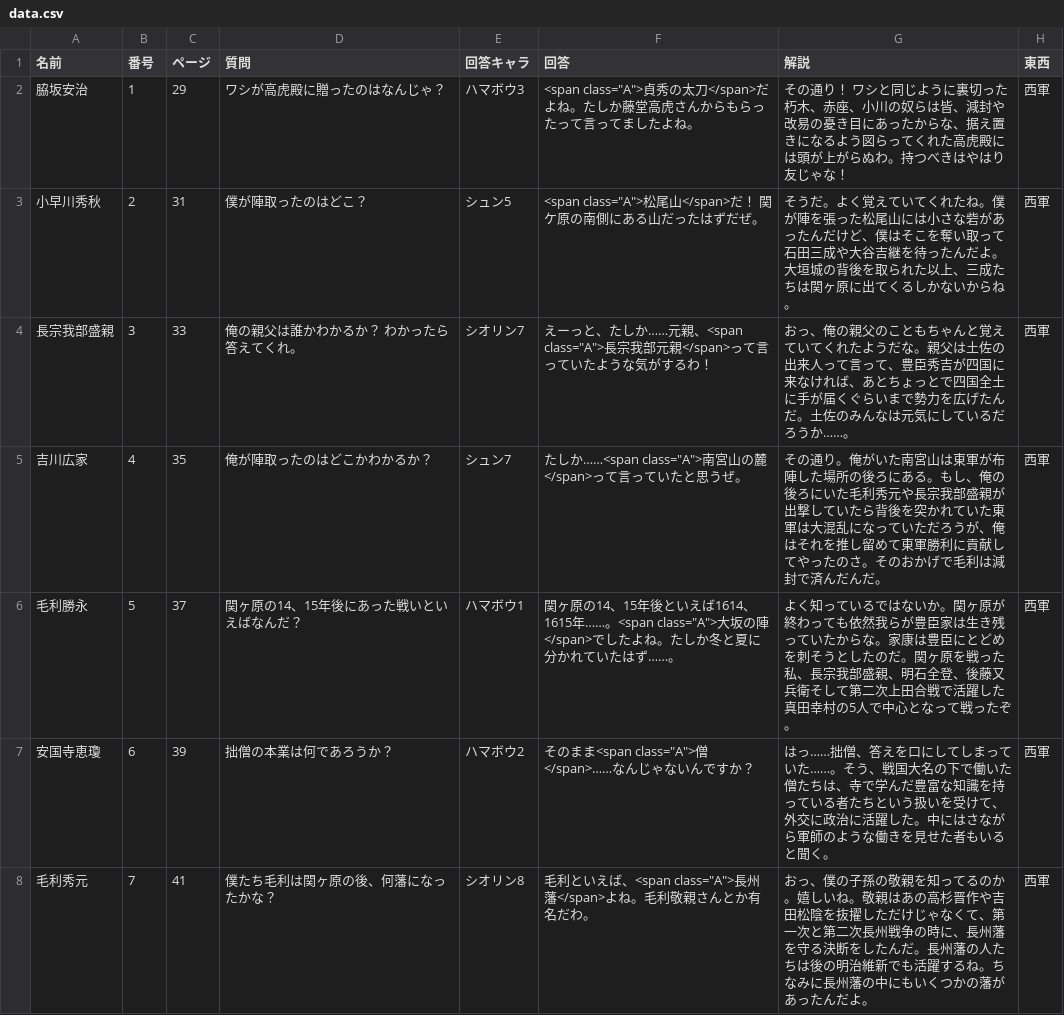
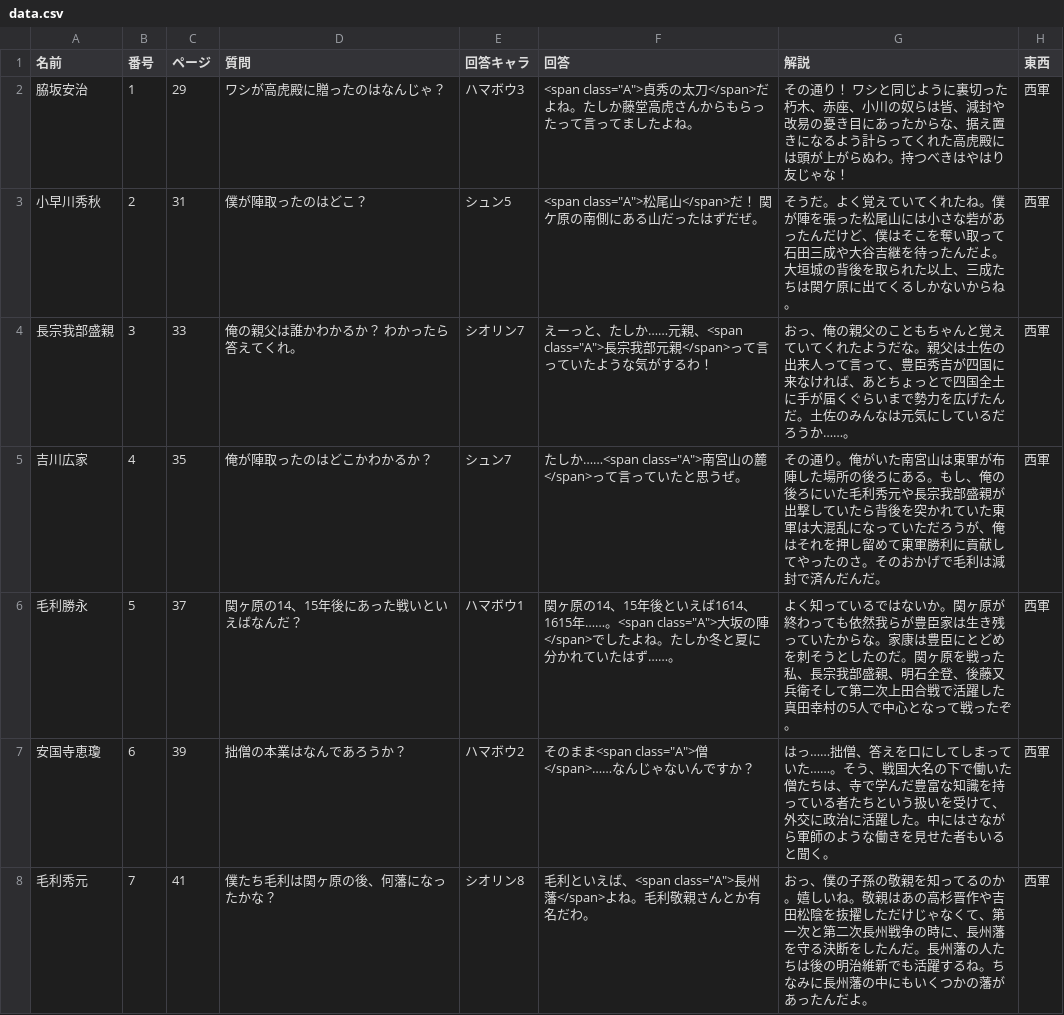
Before and after one commit to project-H-card/textbook, a CSV file: gegw_qa/data/data.csv, drawn as a sheet; only a part is shown; the diff covers the shown part only.

```diff
--- a/gegw_qa/data/data.csv
+++ b/gegw_qa/data/data.csv
@@ -1,8 +1,8 @@
 名前,番号,ページ,質問,回答キャラ,回答,解説,東西
-脇坂安治,1,29,ワシが高虎殿に贈ったのはなんじゃ？,ハマボウ3,"<span class=""A"">貞秀の太刀</span>だよね。たしか藤堂高虎さんからもらったって言ってましたよね。",その通り！  ワシと同じように裏切った朽木、赤座、小川の奴らは皆、減封や改易の憂き目にあったからな、据え置きになるよう図らってくれた高虎殿には頭が上がらぬわ。持つべきはやはり友じゃな！,西軍
-小早川秀秋,2,31,僕が陣取ったのはどこ？,シュン5,"<span class=""A"">松尾山</span>だ！　関ケ原の南側にある山だったはずだぜ。",そうだ。よく覚えていてくれたね。僕が陣を張った松尾山には小さな砦があったんだけど、僕はそこを奪い取って石田三成や大谷吉継を待ったんだよ。大垣城の背後を取られた以上、三成たちは関ヶ原に出てくるしかないからね。,西軍
+脇坂安治,1,29,ワシが高虎殿に贈ったのはなんじゃ？,ハマボウ3,"<span class=""A"">貞秀の太刀</span>だよね。たしか藤堂高虎さんからもらったって言ってましたよね。",その通り！　ワシと同じように裏切った朽木、赤座、小川の奴らは皆、減封や改易の憂き目にあったからな、据え置きになるよう計らってくれた高虎殿には頭が上がらぬわ。持つべきはやはり友じゃな！,西軍
+小早川秀秋,2,31,僕が陣取ったのはどこ？,シュン5,"<span class=""A"">松尾山</span>だ！　関ケ原の南側にある山だったはずだぜ。",そうだ。よく覚えていてくれたね。僕が陣を張った松尾山には小さな砦があったんだけど、僕はそこを奪い取って石田三成や大谷吉継を待ったんだよ。大垣城の背後を取られた以上、三成たちは関ケ原に出てくるしかないからね。,西軍
 長宗我部盛親,3,33,俺の親父は誰かわかるか？　わかったら答えてくれ。,シオリン7,"えーっと、たしか……元親、<span class=""A"">長宗我部元親</span>って言っていたような気がするわ！",おっ、俺の親父のこともちゃんと覚えていてくれたようだな。親父は土佐の出来人って言って、豊臣秀吉が四国に来なければ、あとちょっとで四国全土に手が届くぐらいまで勢力を広げたんだ。土佐のみんなは元気にしているだろうか……。,西軍
-吉川広家,4,35,俺が陣取ったのはどこかわかるか？,シュン7,"たしか……<span class=""A"">南宮山の麓</span>って言っていたと思うぜ。",その通り。俺がいた南宮山は東軍が布陣した場所の後ろにある。もし、俺の後ろにいた毛利秀元や長宗我部盛親が出撃していたら背後を突かれていた東軍は大混乱になっていただろうが、俺はそれを推し留めて東軍勝利に貢献してやったのさ。そのおかげで毛利は減封で済んだんだ。,西軍
+吉川広家,4,35,俺が陣取ったのはどこかわかるか？,シュン7,"たしか……<span class=""A"">南宮山の麓</span>って言っていたと思うぜ。",その通り。俺がいた南宮山は東軍が布陣した場所の後ろにある。もし、俺の後ろにいた毛利秀元や長宗我部盛親が出撃していたら背後を突かれていた東軍は大混乱になっていただろうが、俺はそれを押し留めて東軍勝利に貢献してやったのさ。そのおかげで毛利は減封で済んだんだ。,西軍
 毛利勝永,5,37,関ヶ原の14、15年後にあった戦いといえばなんだ？,ハマボウ1,"関ヶ原の14、15年後といえば1614、1615年……。<span class=""A"">大坂の陣</span>でしたよね。たしか冬と夏に分かれていたはず……。",よく知っているではないか。関ヶ原が終わっても依然我らが豊臣家は生き残っていたからな。家康は豊臣にとどめを刺そうとしたのだ。関ヶ原を戦った私、長宗我部盛親、明石全登、後藤又兵衛そして第二次上田合戦で活躍した真田幸村の5人で中心となって戦ったぞ。,西軍
-安国寺恵瓊,6,39,拙僧の本業は何であろうか？,ハマボウ2,"そのまま<span class=""A"">僧</span>……なんじゃないんですか？",はっ……拙僧、答えを口にしてしまっていた……。そう、戦国大名の下で働いた僧たちは、寺で学んだ豊富な知識を持っている者たちという扱いを受けて、外交に政治に活躍した。中にはさながら軍師のような働きを見せた者もいると聞く。,西軍
+安国寺恵瓊,6,39,拙僧の本業はなんであろうか？,ハマボウ2,"そのまま<span class=""A"">僧</span>……なんじゃないんですか？",はっ……拙僧、答えを口にしてしまっていた……。そう、戦国大名の下で働いた僧たちは、寺で学んだ豊富な知識を持っている者たちという扱いを受けて、外交に政治に活躍した。中にはさながら軍師のような働きを見せた者もいると聞く。,西軍
 毛利秀元,7,41,僕たち毛利は関ヶ原の後、何藩になったかな？,シオリン8,"毛利といえば、<span class=""A"">長州藩</span>よね。毛利敬親さんとか有名だわ。",おっ、僕の子孫の敬親を知ってるのか。嬉しいね。敬親はあの高杉晋作や吉田松陰を抜擢しただけじゃなくて、第一次と第二次長州戦争の時に、長州藩を守る決断をしたんだ。長州藩の人たちは後の明治維新でも活躍するね。ちなみに長州藩の中にもいくつかの藩があったんだよ。,西軍
```
Also changed, not shown: 15 edited cells elsewhere in this file, gegw_qa/data/data_with_ruby.csv, gegw_spot_data/data.csv, 5 other files.
